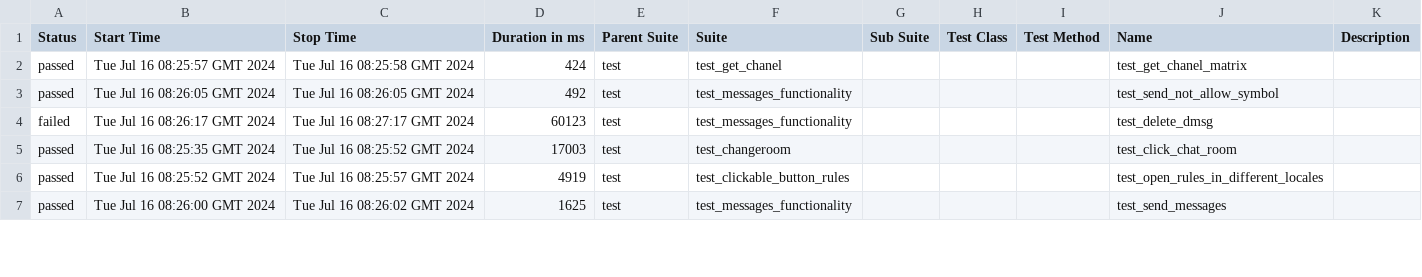
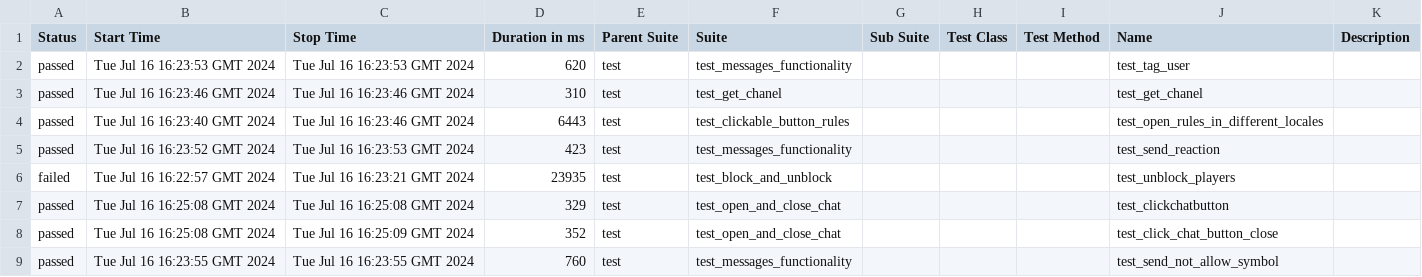
Before and after one commit to VladimirSaf95/ChatProject, a CSV file: data/suites.csv, drawn as a sheet; only a part is shown; the diff covers the shown part only.

Commit message:
Deploying to gh-pages from @ VladimirSaf95/ChatProject@5c9dfaf0f3e9b212525945c294eb8d6911cd460a 🚀

```diff
--- a/data/suites.csv
+++ b/data/suites.csv
@@ -1,7 +1,9 @@
 "Status","Start Time","Stop Time","Duration in ms","Parent Suite","Suite","Sub Suite","Test Class","Test Method","Name","Description"
-"passed","Tue Jul 16 08:25:57 GMT 2024","Tue Jul 16 08:25:58 GMT 2024","424","test","test_get_chanel","","","","test_get_chanel_matrix",""
-"passed","Tue Jul 16 08:26:05 GMT 2024","Tue Jul 16 08:26:05 GMT 2024","492","test","test_messages_functionality","","","","test_send_not_allow_symbol",""
-"failed","Tue Jul 16 08:26:17 GMT 2024","Tue Jul 16 08:27:17 GMT 2024","60123","test","test_messages_functionality","","","","test_delete_dmsg",""
-"passed","Tue Jul 16 08:25:35 GMT 2024","Tue Jul 16 08:25:52 GMT 2024","17003","test","test_changeroom","","","","test_click_chat_room",""
-"passed","Tue Jul 16 08:25:52 GMT 2024","Tue Jul 16 08:25:57 GMT 2024","4919","test","test_clickable_button_rules","","","","test_open_rules_in_different_locales",""
-"passed","Tue Jul 16 08:26:00 GMT 2024","Tue Jul 16 08:26:02 GMT 2024","1625","test","test_messages_functionality","","","","test_send_messages",""
+"passed","Tue Jul 16 16:23:53 GMT 2024","Tue Jul 16 16:23:53 GMT 2024","620","test","test_messages_functionality","","","","test_tag_user",""
+"passed","Tue Jul 16 16:23:46 GMT 2024","Tue Jul 16 16:23:46 GMT 2024","310","test","test_get_chanel","","","","test_get_chanel",""
+"passed","Tue Jul 16 16:23:40 GMT 2024","Tue Jul 16 16:23:46 GMT 2024","6443","test","test_clickable_button_rules","","","","test_open_rules_in_different_locales",""
+"passed","Tue Jul 16 16:23:52 GMT 2024","Tue Jul 16 16:23:53 GMT 2024","423","test","test_messages_functionality","","","","test_send_reaction",""
+"failed","Tue Jul 16 16:22:57 GMT 2024","Tue Jul 16 16:23:21 GMT 2024","23935","test","test_block_and_unblock","","","","test_unblock_players",""
+"passed","Tue Jul 16 16:25:08 GMT 2024","Tue Jul 16 16:25:08 GMT 2024","329","test","test_open_and_close_chat","","","","test_clickchatbutton",""
+"passed","Tue Jul 16 16:25:08 GMT 2024","Tue Jul 16 16:25:09 GMT 2024","352","test","test_open_and_close_chat","","","","test_click_chat_button_close",""
+"passed","Tue Jul 16 16:23:55 GMT 2024","Tue Jul 16 16:23:55 GMT 2024","760","test","test_messages_functionality","","","","test_send_not_allow_symbol",""
```
Also changed, not shown: 2 added rows, 4 removed rows and 62 edited cells elsewhere in this file, data/behaviors.csv, 44 other files.
